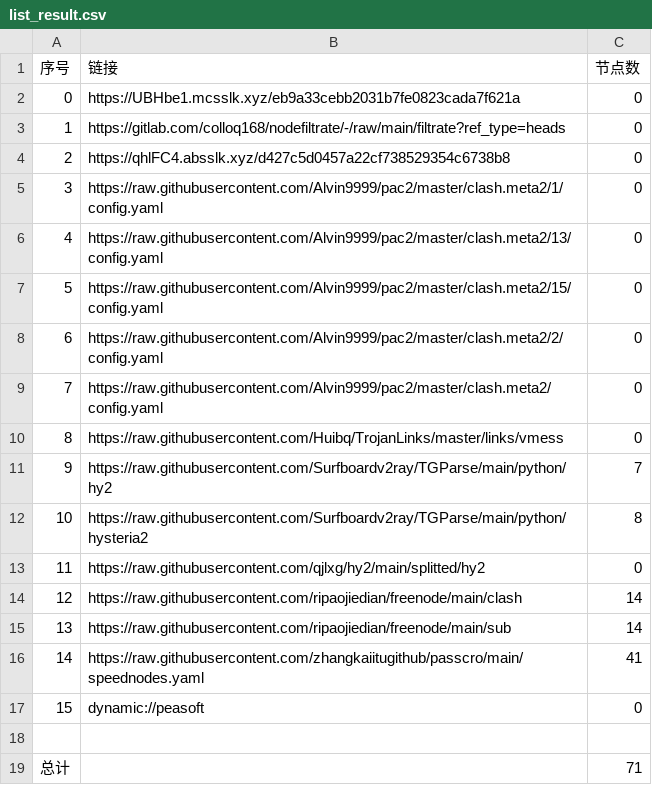
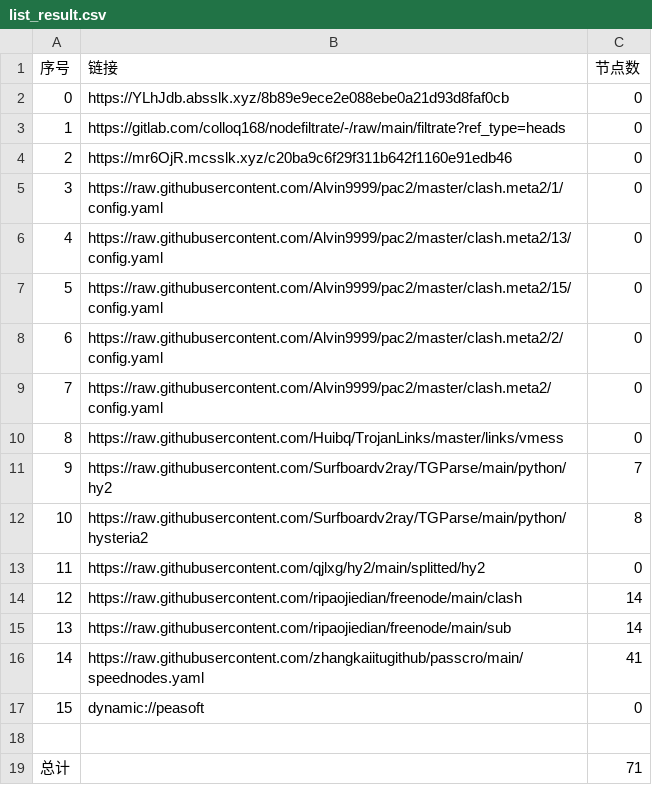
Before and after one commit to CJHCSM/AutoMergePublicNodes, a CSV file: list_result.csv, drawn as a sheet.

```diff
--- a/list_result.csv
+++ b/list_result.csv
@@ -1,5 +1,5 @@
 序号,链接,节点数
-0,https://UBHbe1.mcsslk.xyz/eb9a33cebb2031b7fe0823cada7f621a,0
+0,https://YLhJdb.absslk.xyz/8b89e9ece2e088ebe0a21d93d8faf0cb,0
 1,https://gitlab.com/colloq168/nodefiltrate/-/raw/main/filtrate?ref_type=heads,0
-2,https://qhlFC4.absslk.xyz/d427c5d0457a22cf738529354c6738b8,0
+2,https://mr6OjR.mcsslk.xyz/c20ba9c6f29f311b642f1160e91edb46,0
 3,https://raw.githubusercontent.com/Alvin9999/pac2/master/clash.meta2/1/config.yaml,0
```
Also changed, not shown: 3 other files.
